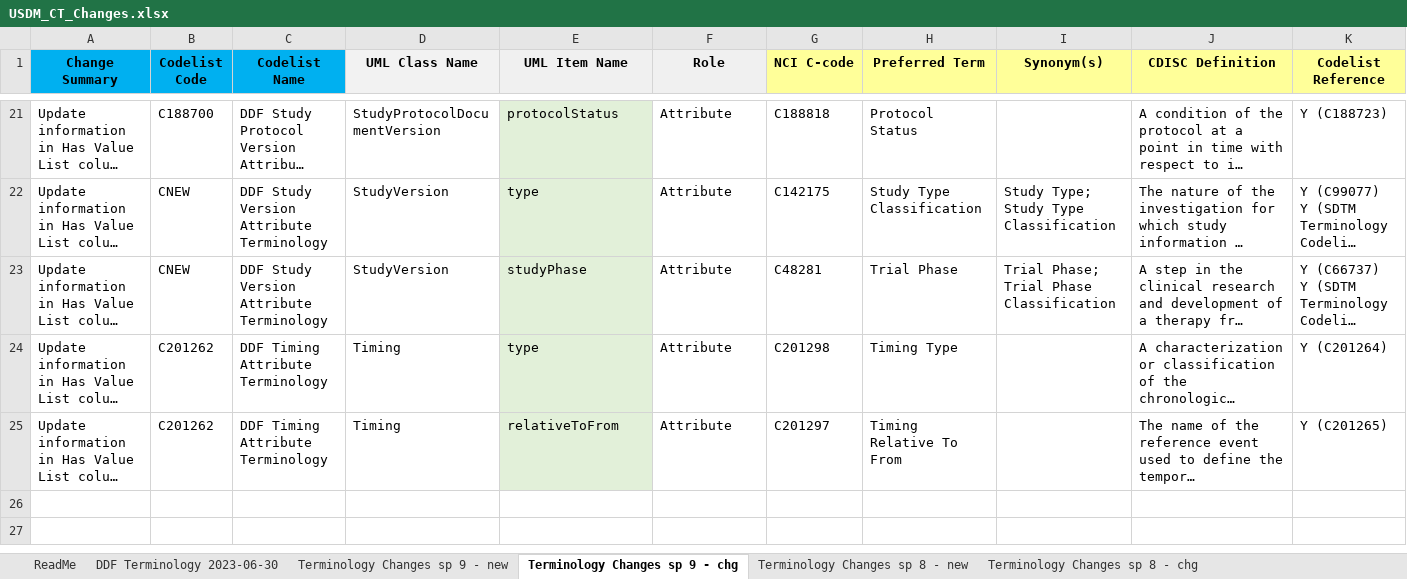
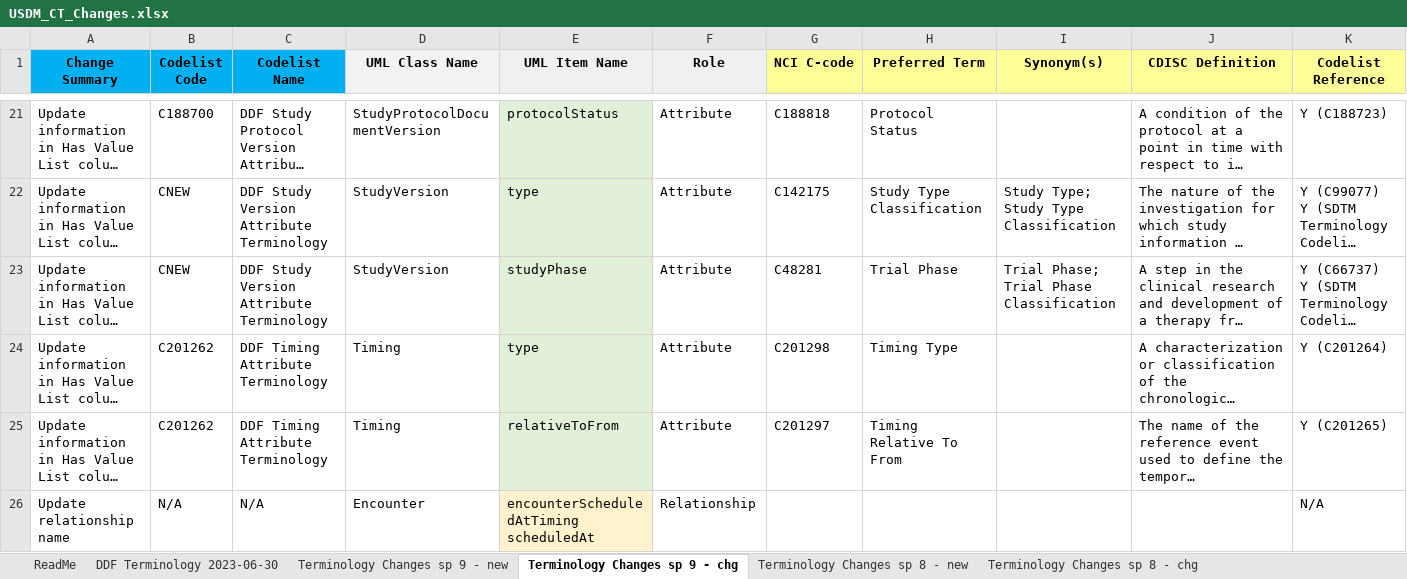
Before and after one commit to cdisc-org/DDF-RA, an Excel workbook: Deliverables/CT/USDM_CT_Changes.xlsx, sheet Terminology Changes sp 9 - chg, drawn as a sheet; only a part is shown, gaps mark what is left out; long unchanged cells end in …; values as stored, in another font and other column widths than the file's, no borders; rows hold the shown columns only; ↵ is a line break in a cell; the diff names each change by its address in the sheet, - before the commit and + after, or states it on an @@ line.

Commit message:
Backlog item 202
update one relationship

```diff
--- a/Deliverables/CT/USDM_CT_Changes.xlsx (sheet Terminology Changes sp 9 - chg)
+++ b/Deliverables/CT/USDM_CT_Changes.xlsx (sheet Terminology Changes sp 9 - chg)
+row 26: Update relationship name | N/A | N/A | Encounter | encounterScheduledAtTiming ↵ scheduledAt | Relationship |  |  |  |  | N/A
```
Also changed, not shown: Deliverables/CT/USDM_CT.xlsx.
